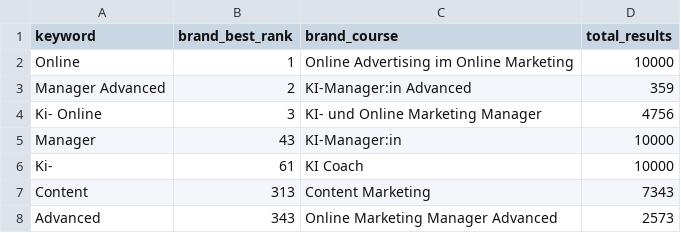
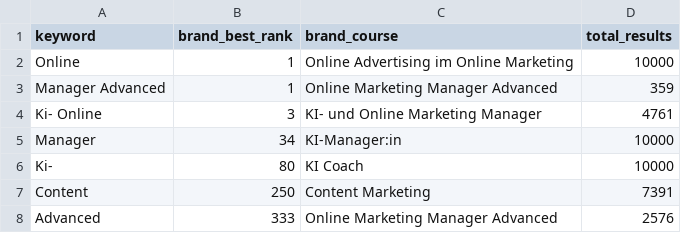
Before and after one commit to oopsrathan-create/Mein_now-crawler, a CSV file: meinnow_crawler/data/keyword_discovery.csv, drawn as a sheet.

```diff
--- a/meinnow_crawler/data/keyword_discovery.csv
+++ b/meinnow_crawler/data/keyword_discovery.csv
@@ -2,7 +2,7 @@ keyword,brand_best_rank,brand_course,total_results
 Online,1,Online Advertising im Online Marketing,10000
-Manager Advanced,2,KI-Manager:in Advanced,359
-Ki- Online,3,KI- und Online Marketing Manager,4756
-Manager,43,KI-Manager:in,10000
-Ki-,61,KI Coach,10000
-Content,313,Content Marketing,7343
-Advanced,343,Online Marketing Manager Advanced,2573
+Manager Advanced,1,Online Marketing Manager Advanced,359
+Ki- Online,3,KI- und Online Marketing Manager,4761
+Manager,34,KI-Manager:in,10000
+Ki-,80,KI Coach,10000
+Content,250,Content Marketing,7391
+Advanced,333,Online Marketing Manager Advanced,2576
```
Also changed, not shown: meinnow_crawler/data/coverage.csv, meinnow_crawler/data/latest_competitor_share.csv, 9 other files.
